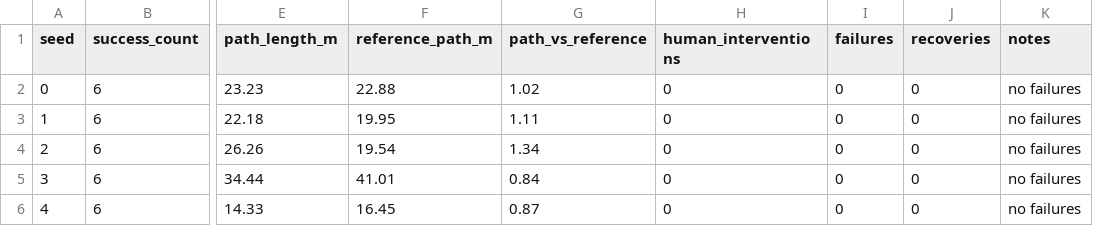
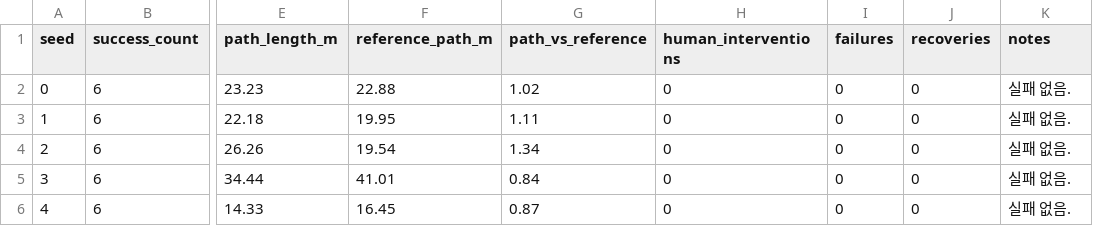
Before and after one commit to hayoung0Lee/cupramen, a CSV file: results/results.csv, drawn as a sheet; only a part is shown, gaps mark what is left out; the diff names each change by its address in the sheet, - before the commit and + after, or states it on an @@ line.

```diff
--- a/results/results.csv
+++ b/results/results.csv
-K2:K6 (notes): no failures
+K2:K6 (notes): 실패 없음.
```
Also changed, not shown: results/results_template.csv, results/results_with_faults.csv, 1 other file.
